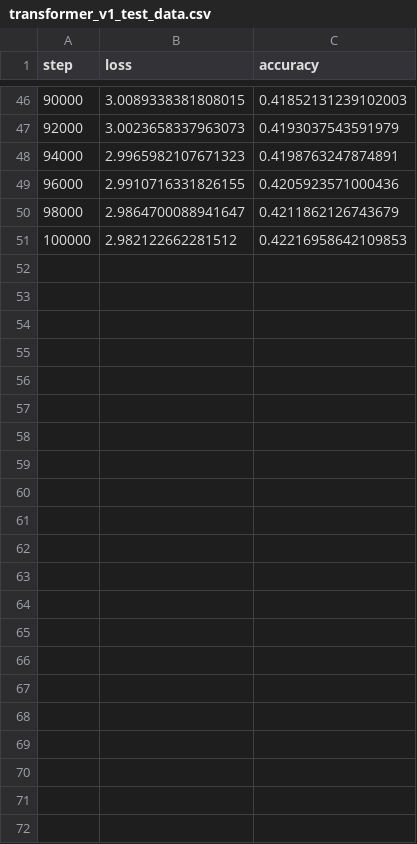
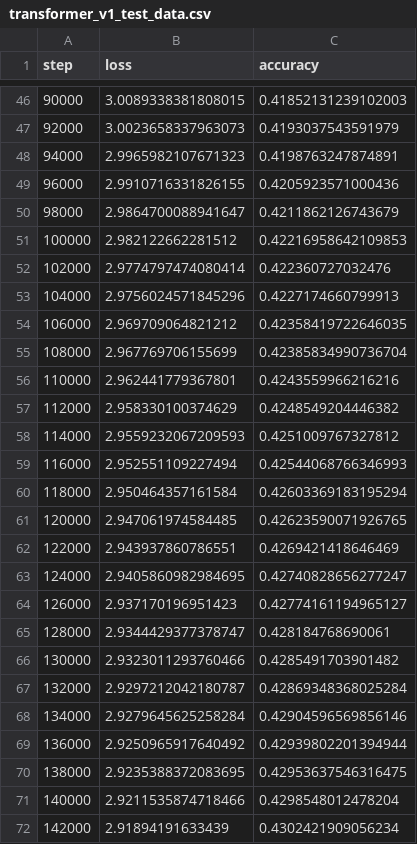
Before and after one commit to gamingkitty/AIFromScratch, a CSV file: Model Projects/Good Transformer Model/Loss/transformer_v1_test_data.csv, drawn as a sheet; only a part is shown, gaps mark what is left out; the diff names each change by its address in the sheet, - before the commit and + after, or states it on an @@ line.

Commit message:
Updated data, trained to 140,000 steps

```diff
--- a/Model Projects/Good Transformer Model/Loss/transformer_v1_test_data.csv
+++ b/Model Projects/Good Transformer Model/Loss/transformer_v1_test_data.csv
+row 52: 102000 | 2.9774797474080414 | 0.422360727032476
+row 53: 104000 | 2.9756024571845296 | 0.4227174660799913
+row 54: 106000 | 2.969709064821212 | 0.42358419722646035
+row 55: 108000 | 2.967769706155699 | 0.42385834990736704
+row 56: 110000 | 2.962441779367801 | 0.4243559966216216
+row 57: 112000 | 2.958330100374629 | 0.4248549204446382
+row 58: 114000 | 2.9559232067209593 | 0.4251009767327812
+row 59: 116000 | 2.952551109227494 | 0.42544068766346993
+row 60: 118000 | 2.950464357161584 | 0.42603369183195294
+row 61: 120000 | 2.947061974584485 | 0.42623590071926765
+row 62: 122000 | 2.943937860786551 | 0.4269421418646469
+row 63: 124000 | 2.9405860982984695 | 0.42740828656277247
+row 64: 126000 | 2.937170196951423 | 0.42774161194965127
+row 65: 128000 | 2.9344429377378747 | 0.428184768690061
+row 66: 130000 | 2.9323011293760466 | 0.4285491703901482
+row 67: 132000 | 2.9297212042180787 | 0.42869348368025284
+row 68: 134000 | 2.9279645625258284 | 0.42904596569856146
+row 69: 136000 | 2.9250965917640492 | 0.42939802201394944
+row 70: 138000 | 2.9235388372083695 | 0.42953637546316475
+row 71: 140000 | 2.9211535874718466 | 0.4298548012478204
+row 72: 142000 | 2.91894191633439 | 0.4302421909056234
```
Also changed, not shown: 3 other files.
